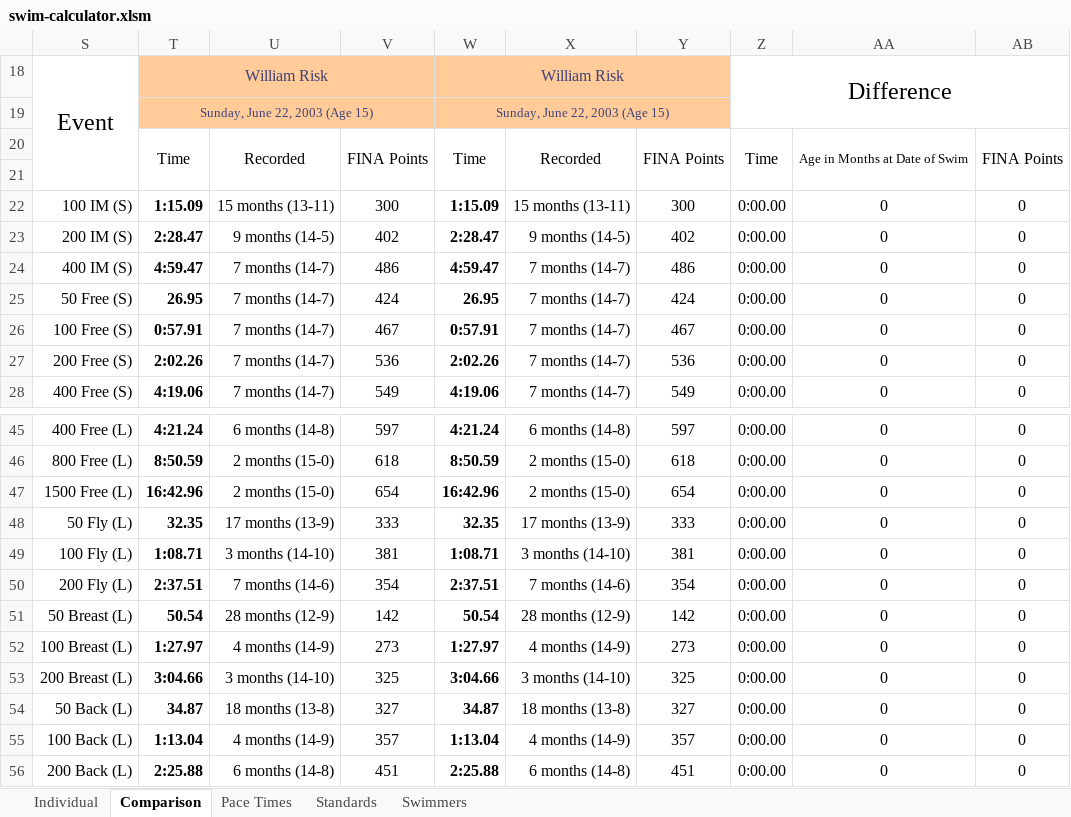
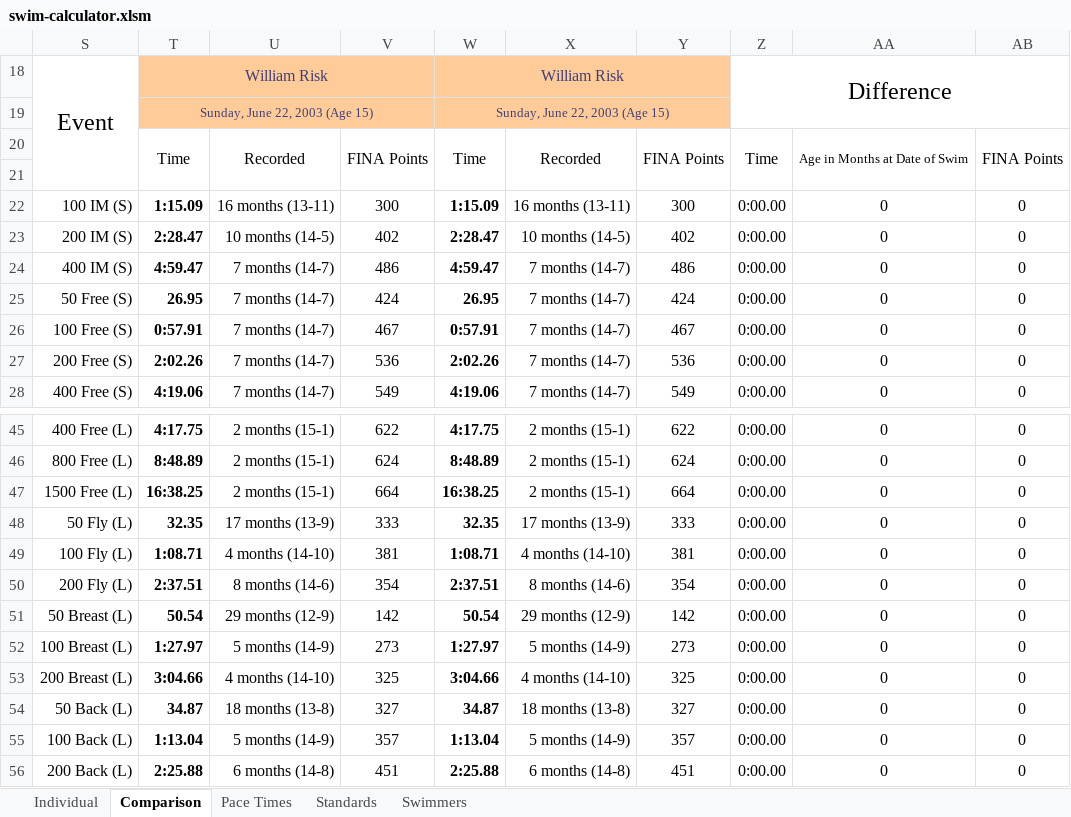
Before and after one commit to Subject2Risk/swim-report, an Excel workbook: swim-calculator.xlsm, sheet Comparison, drawn as a sheet; only a part is shown, gaps mark what is left out; values as stored, in another font and other column widths than the file's, no borders; conditional formats not drawn; the diff covers the shown part only; the diff names each change by its address in the sheet, - before the commit and + after, or states it on an @@ line.

```diff
--- a/swim-calculator.xlsm (sheet Comparison)
+++ b/swim-calculator.xlsm (sheet Comparison)
-U22: 15 months (13-11)
+U22: 16 months (13-11)
-X22: 15 months (13-11)
+X22: 16 months (13-11)
-U23: 9 months (14-5)
+U23: 10 months (14-5)
-X23: 9 months (14-5)
+X23: 10 months (14-5)
-T45: 4:21.24
+T45: 4:17.75
-U45: 6 months (14-8)
+U45: 2 months (15-1)
-V45: 597
+V45: 622
-W45: 4:21.24
+W45: 4:17.75
-X45: 6 months (14-8)
+X45: 2 months (15-1)
-Y45: 597
+Y45: 622
-T46: 8:50.59
+T46: 8:48.89
-U46:U47: 2 months (15-0)
+U46:U47: 2 months (15-1)
-V46: 618
+V46: 624
-W46: 8:50.59
+W46: 8:48.89
-X46:X47: 2 months (15-0)
+X46:X47: 2 months (15-1)
-Y46: 618
+Y46: 624
-T47: 16:42.96
+T47: 16:38.25
-V47: 654
+V47: 664
-W47: 16:42.96
+W47: 16:38.25
-Y47: 654
+Y47: 664
-U49: 3 months (14-10)
+U49: 4 months (14-10)
-X49: 3 months (14-10)
+X49: 4 months (14-10)
-U50: 7 months (14-6)
+U50: 8 months (14-6)
-X50: 7 months (14-6)
+X50: 8 months (14-6)
-U51: 28 months (12-9)
+U51: 29 months (12-9)
-X51: 28 months (12-9)
+X51: 29 months (12-9)
-U52: 4 months (14-9)
+U52: 5 months (14-9)
-X52: 4 months (14-9)
+X52: 5 months (14-9)
-U53: 3 months (14-10)
+U53: 4 months (14-10)
-X53: 3 months (14-10)
+X53: 4 months (14-10)
-U55: 4 months (14-9)
+U55: 5 months (14-9)
-X55: 4 months (14-9)
+X55: 5 months (14-9)
```
Also changed, not shown: 32 edited cells elsewhere in this sheet, sheet Individual, sheet Swimmers, sheet Standards, formulas that keep their value, hidden cells.
